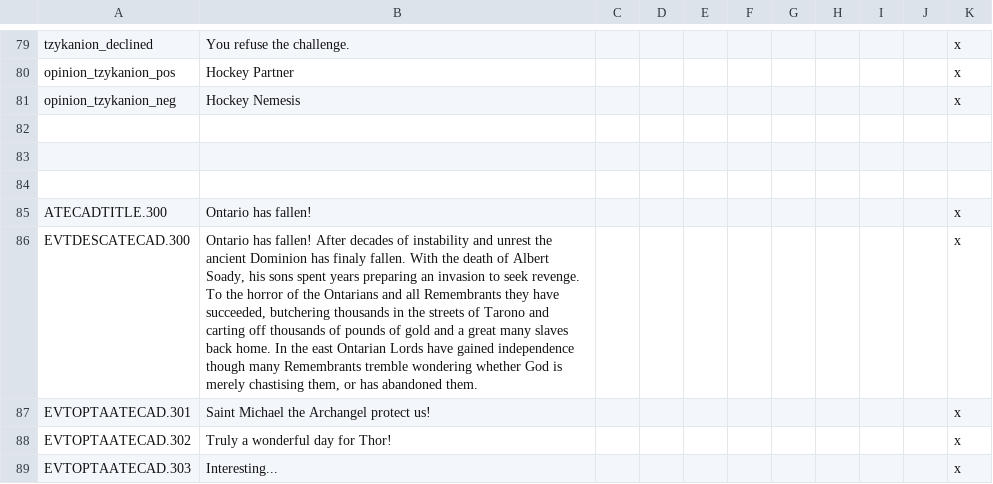
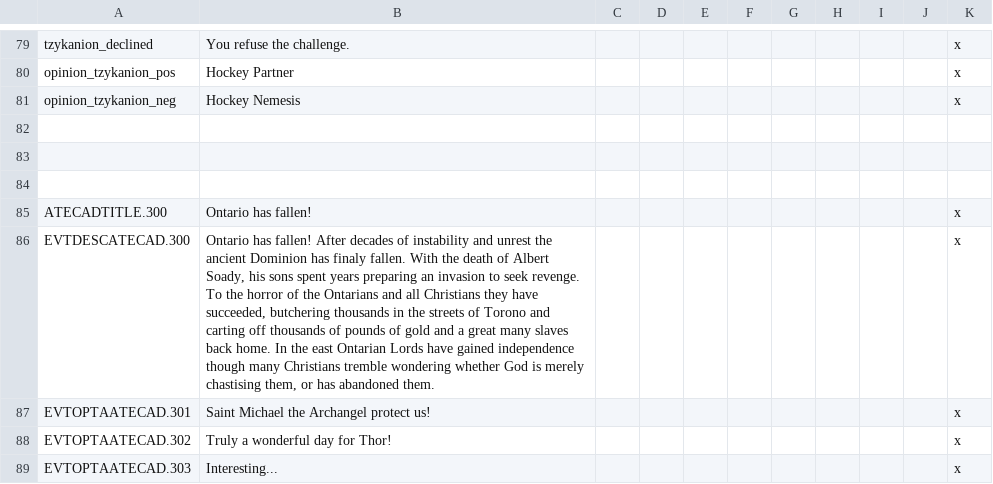
Before and after one commit to MrBadaniel/Aguila-o-Sol, a CSV file: localisation/CanadaEvents.csv, drawn as a sheet; only a part is shown, gaps mark what is left out.

Commit message:
Update CanadaEvents.csv

```diff
--- a/localisation/CanadaEvents.csv
+++ b/localisation/CanadaEvents.csv
@@ -85,3 +85,3 @@ opinion_tzykanion_neg;Hockey Nemesis;;;;;;;;;x
 ATECADTITLE.300;Ontario has fallen!;;;;;;;;;x
-EVTDESCATECAD.300;Ontario has fallen! After decades of instability and unrest the ancient Dominion has finaly fallen. With the death of Albert Soady, his sons spent years preparing an invasion to seek revenge. To the horror of the Ontarians and all Remembrants they have succeeded, butchering thousands in the streets of Tarono and carting off thousands of pounds of gold and a great many slaves back home. In the east Ontarian Lords have gained independence though many Remembrants tremble wondering whether God is merely chastising them, or has abandoned them.;;;;;;;;;x
+EVTDESCATECAD.300;Ontario has fallen! After decades of instability and unrest the ancient Dominion has finaly fallen. With the death of Albert Soady, his sons spent years preparing an invasion to seek revenge. To the horror of the Ontarians and all Christians they have succeeded, butchering thousands in the streets of Torono and carting off thousands of pounds of gold and a great many slaves back home. In the east Ontarian Lords have gained independence though many Christians tremble wondering whether God is merely chastising them, or has abandoned them.;;;;;;;;;x
 EVTOPTAATECAD.301;Saint Michael the Archangel protect us!;;;;;;;;;x
```
